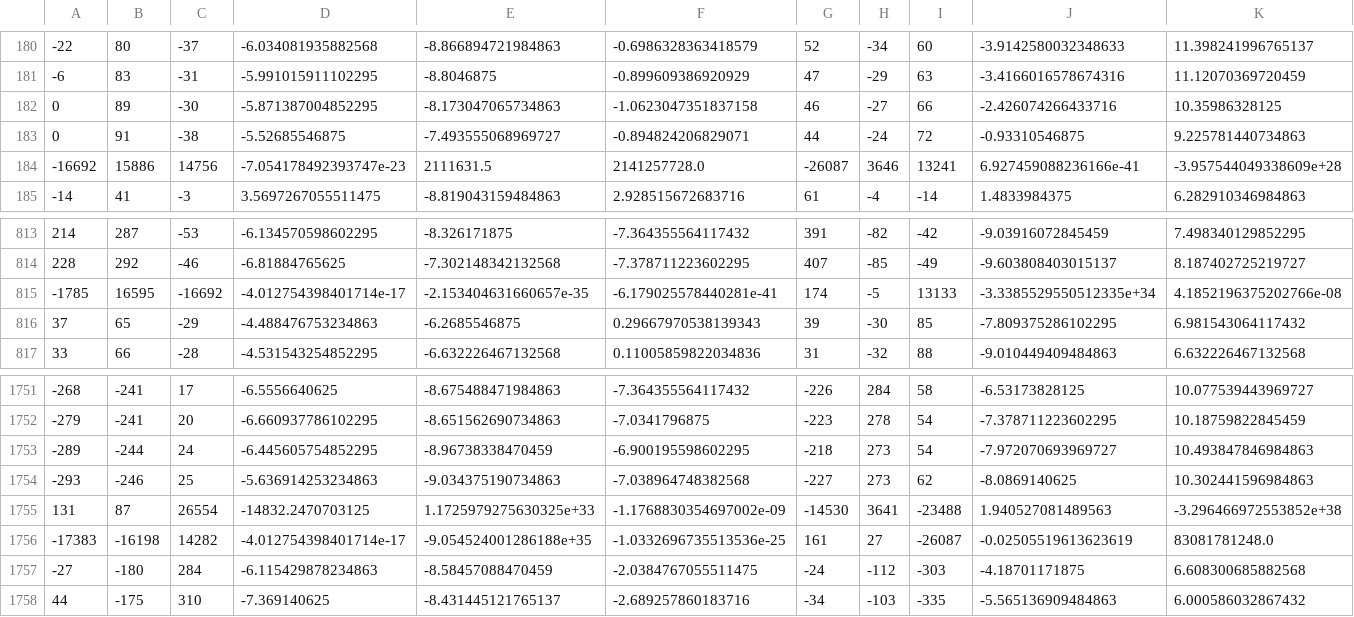
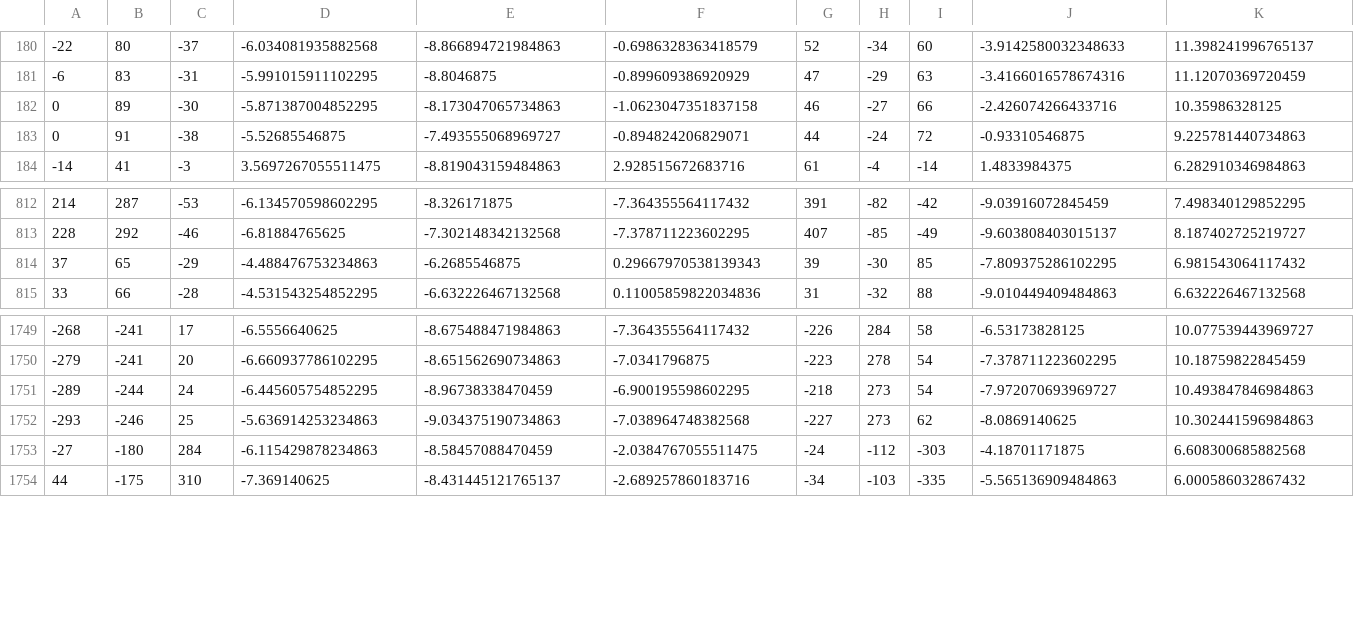
Before and after one commit to fuadsahmawi/cg3002-dance-project, a CSV file: Pi/Data/data_021118_60s/turnclap_xh.csv, drawn as a sheet; only a part is shown, gaps mark what is left out; rows hold the shown columns only; the diff names each change by its address in the sheet, - before the commit and + after, or states it on an @@ line.

Commit message:
clean data

```diff
--- a/Pi/Data/data_021118_60s/turnclap_xh.csv
+++ b/Pi/Data/data_021118_60s/turnclap_xh.csv
-row 184: -16692 | 15886 | 14756 | -7.054178492393747e-23 | 2111631.5 | 2141257728.0 | -26087 | 3646 | 13241 | 6.927459088236166e-41 | -3.957544049338609e+28
-row 815: -1785 | 16595 | -16692 | -4.012754398401714e-17 | -2.153404631660657e-35 | -6.179025578440281e-41 | 174 | -5 | 13133 | -3.3385529550512335e+34 | 4.1852196375202766e-08
-row 1755: 131 | 87 | 26554 | -14832.2470703125 | 1.1725979275630325e+33 | -1.1768830354697002e-09 | -14530 | 3641 | -23488 | 1.940527081489563 | -3.296466972553852e+38
-row 1756: -17383 | -16198 | 14282 | -4.012754398401714e-17 | -9.054524001286188e+35 | -1.0332696735513536e-25 | 161 | 27 | -26087 | -0.02505519613623619 | 83081781248.0
```
Also changed, not shown: Pi/Data/data_021118_60s/sidestep_xh.csv, 1 other file.
